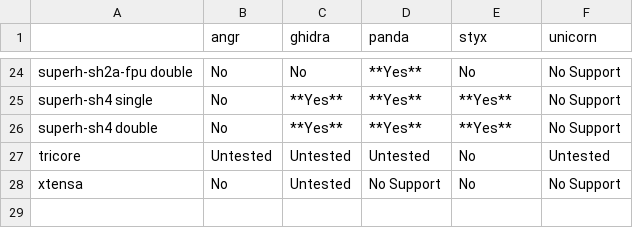
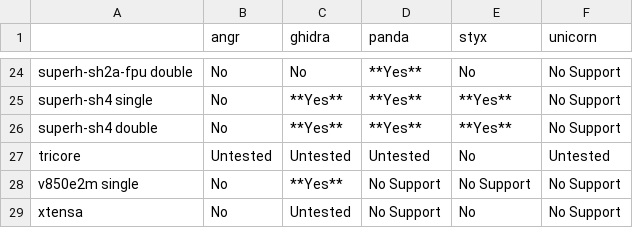
Before and after one commit to smallworld-re/smallworld, a CSV file: docs/concepts/platforms/float_support.csv, drawn as a sheet; only a part is shown, gaps mark what is left out; the diff names each change by its address in the sheet, - before the commit and + after, or states it on an @@ line.

```diff
--- a/docs/concepts/platforms/float_support.csv
+++ b/docs/concepts/platforms/float_support.csv
+row 28: v850e2m single | No | **Yes** | No Support | No Support | No Support
```
Also changed, not shown: 6 other files.
